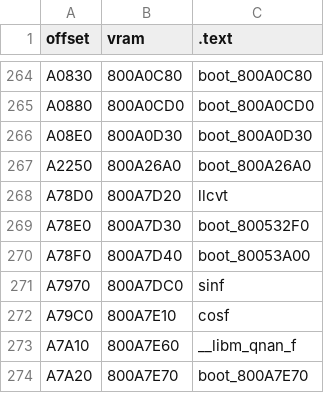
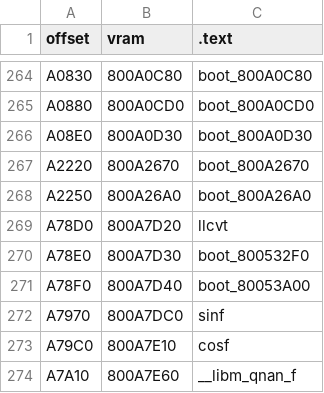
Before and after one commit to Decompollaborate/hypdisasm, a CSV file: ver/us/tables/files_boot.csv, drawn as a sheet; only a part is shown, gaps mark what is left out; the shorter side is filled out with more unchanged rows; the diff names each change by its address in the sheet, - before the commit and + after, or states it on an @@ line.

```diff
--- a/ver/us/tables/files_boot.csv
+++ b/ver/us/tables/files_boot.csv
+row 267: A2220 | 800A2670 | boot_800A2670
```
Also changed, not shown: ver/us/tables/variables.csv, 3 other files.
